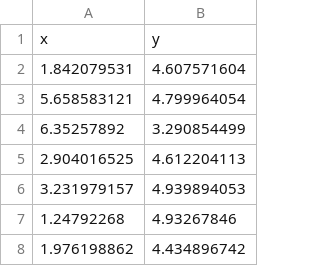
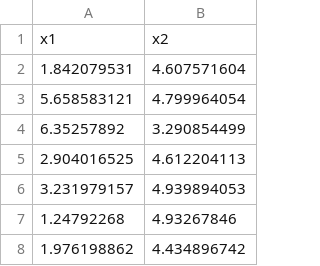
Before and after one commit to ManishPraa24/Machine-Learning, a CSV file: Datasets/gmm_3a.csv, drawn as a sheet; only a part is shown; removed rows and columns are numbered as before the commit, all else as after; the diff names each change by its address in the sheet, - before the commit and + after, or states it on an @@ line.

Commit message:
Update gmm_3a.csv

```diff
--- a/Datasets/gmm_3a.csv
+++ b/Datasets/gmm_3a.csv
-row 1: x | y
+row 1: x1 | x2
```
